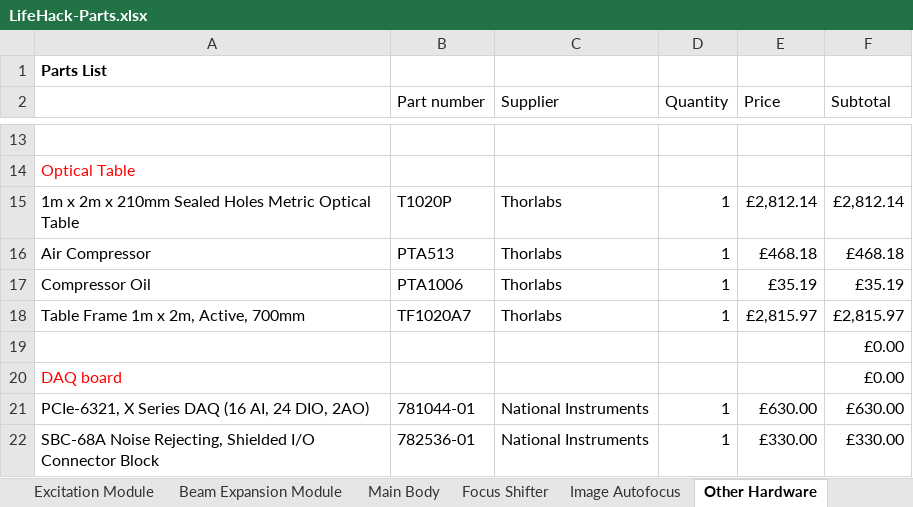
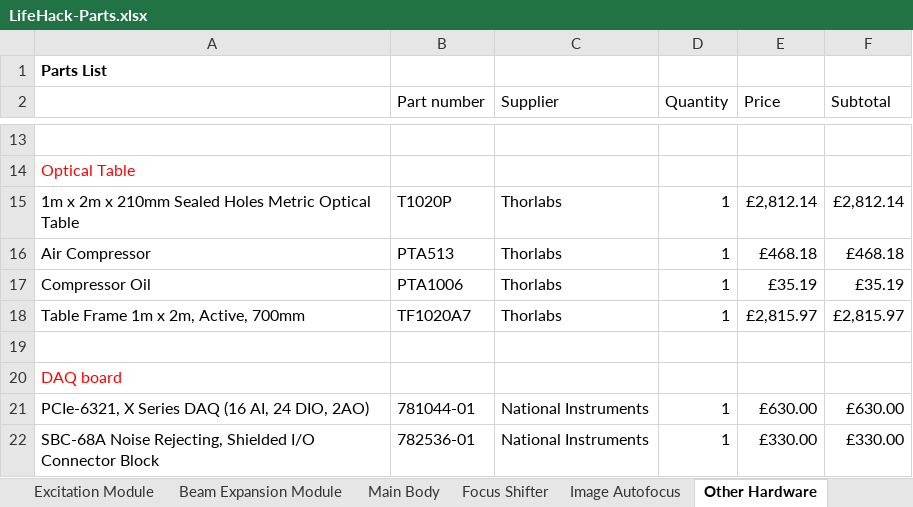
Before and after one commit to HoldenLab/LifeHackWebsite, an Excel workbook: LifeHack-Parts.xlsx, sheet Other Hardware, drawn as a sheet; only a part is shown, gaps mark what is left out; values as stored, in another font and other column widths than the file's, no borders; the diff names each change by its address in the sheet, - before the commit and + after, or states it on an @@ line.

```diff
--- a/LifeHack-Parts.xlsx (sheet Other Hardware)
+++ b/LifeHack-Parts.xlsx (sheet Other Hardware)
-F19:F20 (Subtotal): £0.00
+F19:F20 (Subtotal): (empty)
```
Also changed, not shown: sheet Focus Shifter, sheet Main Body, sheet Image Autofocus.
